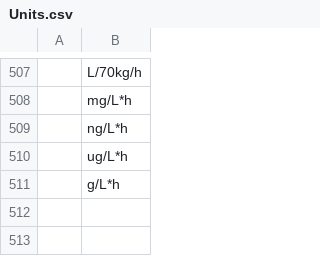
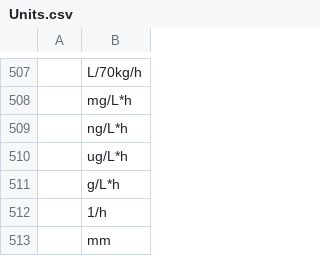
Before and after one commit to ModelDefinitionLanguage/mdl-ide, a CSV file: org.ddmore.mdl/resources/Units.csv, drawn as a sheet; only a part is shown, gaps mark what is left out; the diff names each change by its address in the sheet, - before the commit and + after, or states it on an @@ line.

```diff
--- a/org.ddmore.mdl/resources/Units.csv
+++ b/org.ddmore.mdl/resources/Units.csv
+row 512:  | 1/h
+row 513:  | mm
```
Also changed, not shown: 6 other files.
